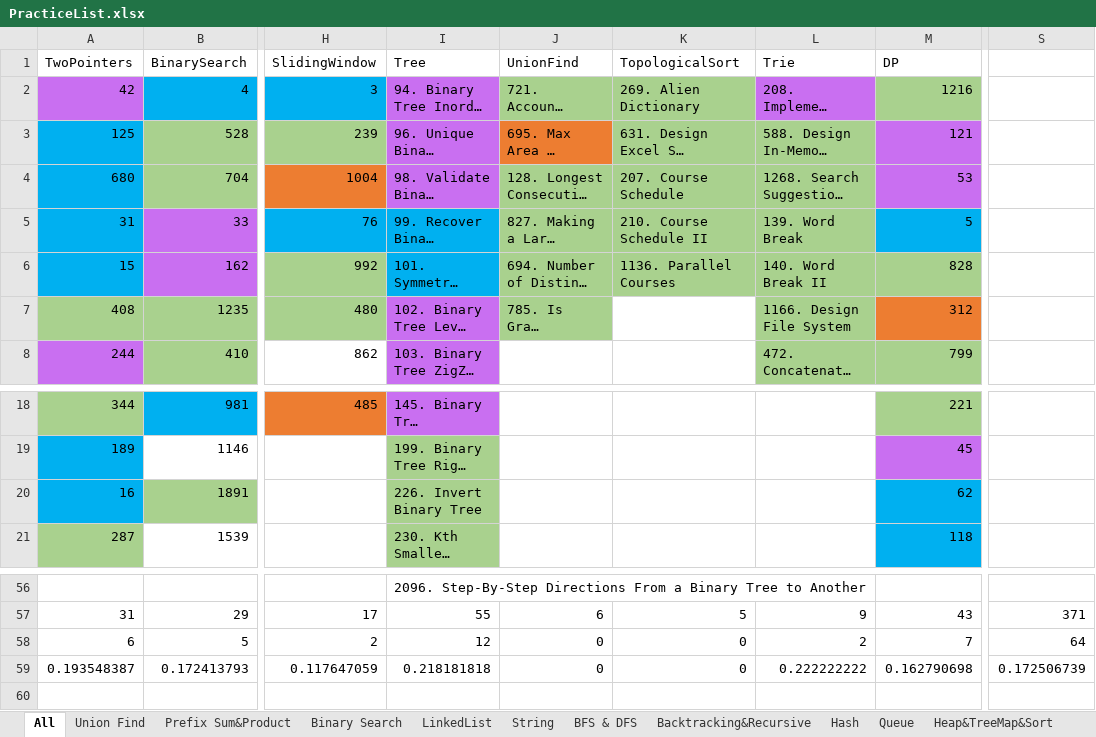
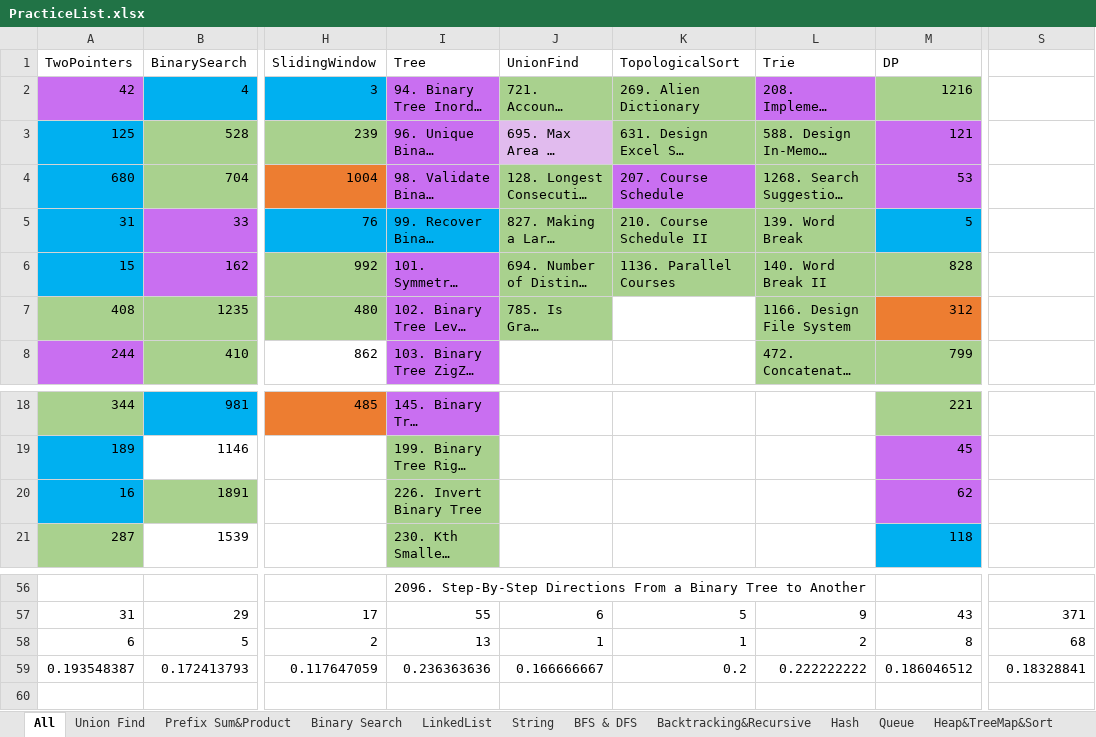
Before and after one commit to LiXieLabs/codingpractice, an Excel workbook: PracticeList.xlsx, sheet All, drawn as a sheet; only a part is shown, gaps mark what is left out; long unchanged cells end in …; values as stored, in another font and other column widths than the file's, no borders; the diff names each change by its address in the sheet, - before the commit and + after, or states it on an @@ line.

```diff
--- a/PracticeList.xlsx (sheet All)
+++ b/PracticeList.xlsx (sheet All)
-J3 fill: #ED7D31
+J3 fill: #E1BBEE
-K4 fill: #A9D18E
+K4 fill: #C96FF1
-I6 fill: #00B0F0
+I6 fill: #C96FF1
-M20 fill: #00B0F0
+M20 fill: #C96FF1
-I58 (Tree): 12
+I58 (Tree): 13
-J58 (UnionFind): 0
+J58 (UnionFind): 1
-K58 (TopologicalSort): 0
+K58 (TopologicalSort): 1
-M58 (DP): 7
+M58 (DP): 8
-S58: 64
+S58: 68
-I59 (Tree): 0.218181818
+I59 (Tree): 0.236363636
-J59 (UnionFind): 0
+J59 (UnionFind): 0.166666667
-K59 (TopologicalSort): 0
+K59 (TopologicalSort): 0.2
-M59 (DP): 0.162790698
+M59 (DP): 0.186046512
-S59: 0.172506739
+S59: 0.18328841
```
Also changed, not shown: 4 other files.
